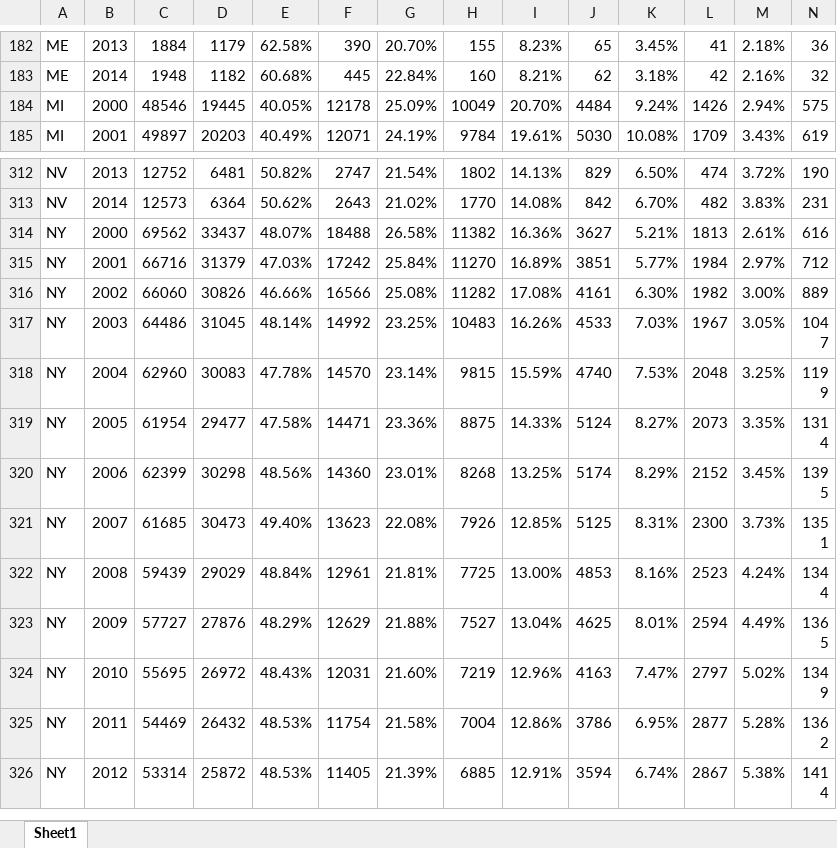
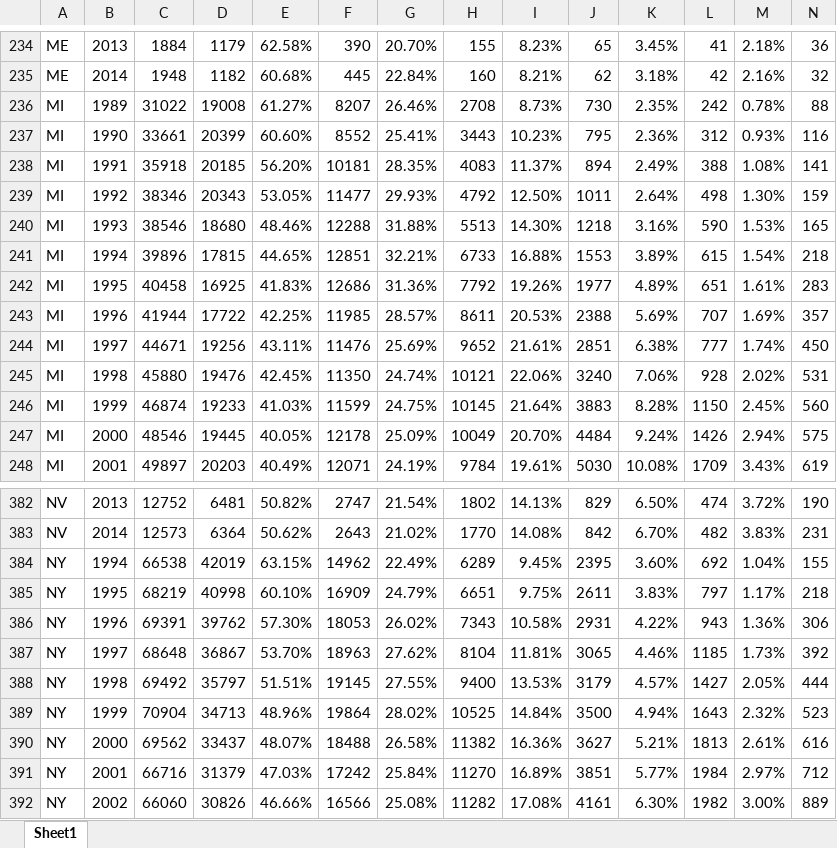
Before and after one commit to UrbanInstitute/long-prison-terms, an Excel workbook: data/download/Population Breakdown by Time Served.xlsx, sheet Sheet1, drawn as a sheet; only a part is shown, gaps mark what is left out; the shorter side is filled out with more unchanged rows; values as stored, in another font and other column widths than the file's, no borders; rows hold the shown columns only; the diff covers the shown part only; the diff names each change by its address in the sheet, - before the commit and + after, or states it on an @@ line.

```diff
--- a/data/download/Population Breakdown by Time Served.xlsx (sheet Sheet1)
+++ b/data/download/Population Breakdown by Time Served.xlsx (sheet Sheet1)
+row 236: MI | 1989 | 31022 | 19008 | 61.27% | 8207 | 26.46% | 2708 | 8.73% | 730 | 2.35% | 242 | 0.78% | 88
+row 237: MI | 1990 | 33661 | 20399 | 60.60% | 8552 | 25.41% | 3443 | 10.23% | 795 | 2.36% | 312 | 0.93% | 116
+row 238: MI | 1991 | 35918 | 20185 | 56.20% | 10181 | 28.35% | 4083 | 11.37% | 894 | 2.49% | 388 | 1.08% | 141
+row 239: MI | 1992 | 38346 | 20343 | 53.05% | 11477 | 29.93% | 4792 | 12.50% | 1011 | 2.64% | 498 | 1.30% | 159
+row 240: MI | 1993 | 38546 | 18680 | 48.46% | 12288 | 31.88% | 5513 | 14.30% | 1218 | 3.16% | 590 | 1.53% | 165
+row 241: MI | 1994 | 39896 | 17815 | 44.65% | 12851 | 32.21% | 6733 | 16.88% | 1553 | 3.89% | 615 | 1.54% | 218
+row 242: MI | 1995 | 40458 | 16925 | 41.83% | 12686 | 31.36% | 7792 | 19.26% | 1977 | 4.89% | 651 | 1.61% | 283
+row 243: MI | 1996 | 41944 | 17722 | 42.25% | 11985 | 28.57% | 8611 | 20.53% | 2388 | 5.69% | 707 | 1.69% | 357
+row 244: MI | 1997 | 44671 | 19256 | 43.11% | 11476 | 25.69% | 9652 | 21.61% | 2851 | 6.38% | 777 | 1.74% | 450
+row 245: MI | 1998 | 45880 | 19476 | 42.45% | 11350 | 24.74% | 10121 | 22.06% | 3240 | 7.06% | 928 | 2.02% | 531
+row 246: MI | 1999 | 46874 | 19233 | 41.03% | 11599 | 24.75% | 10145 | 21.64% | 3883 | 8.28% | 1150 | 2.45% | 560
+row 384: NY | 1994 | 66538 | 42019 | 63.15% | 14962 | 22.49% | 6289 | 9.45% | 2395 | 3.60% | 692 | 1.04% | 155
+row 385: NY | 1995 | 68219 | 40998 | 60.10% | 16909 | 24.79% | 6651 | 9.75% | 2611 | 3.83% | 797 | 1.17% | 218
+row 386: NY | 1996 | 69391 | 39762 | 57.30% | 18053 | 26.02% | 7343 | 10.58% | 2931 | 4.22% | 943 | 1.36% | 306
+row 387: NY | 1997 | 68648 | 36867 | 53.70% | 18963 | 27.62% | 8104 | 11.81% | 3065 | 4.46% | 1185 | 1.73% | 392
+row 388: NY | 1998 | 69492 | 35797 | 51.51% | 19145 | 27.55% | 9400 | 13.53% | 3179 | 4.57% | 1427 | 2.05% | 444
+row 389: NY | 1999 | 70904 | 34713 | 48.96% | 19864 | 28.02% | 10525 | 14.84% | 3500 | 4.94% | 1643 | 2.32% | 523
```
Also changed, not shown: 67 added rows and 2 removed rows elsewhere in this sheet, data/download/Demographic Snapshot - Longest Prison Terms.xlsx, data/download/Demographic Trends.xlsx, 8 other files.
